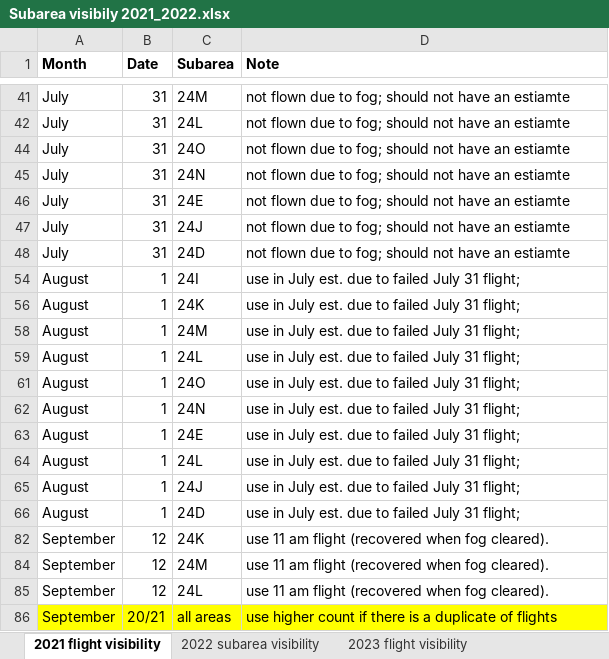
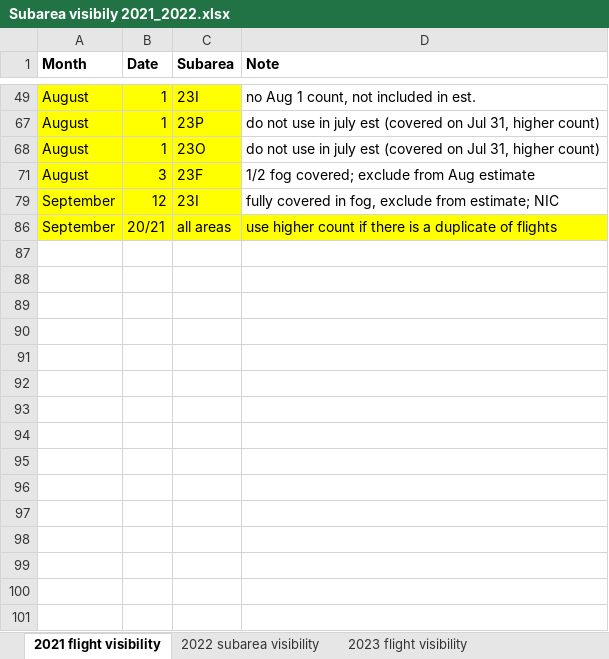
Before and after one commit to a1ecjones/Alec_Jones_Honours, an Excel workbook: Jones_honours/01_raw_data/DFO_data/DFO_flight_logs/Subarea visibily 2021_2022.xlsx, sheet 2021 flight visibility, drawn as a sheet; only a part is shown, gaps mark what is left out; values as stored, in another font and other column widths than the file's, no borders; removed rows and columns are numbered as before the commit, all else as after; the diff covers the shown part only; the diff names each change by its address in the sheet, - before the commit and + after, or states it on an @@ line.

Commit message:
Removing flights with fog and updating models

```diff
--- a/Jones_honours/01_raw_data/DFO_data/DFO_flight_logs/Subarea visibily 2021_2022.xlsx (sheet 2021 flight visibility)
+++ b/Jones_honours/01_raw_data/DFO_data/DFO_flight_logs/Subarea visibily 2021_2022.xlsx (sheet 2021 flight visibility)
@@ row 41 hidden: July | 31 | 24M | not flown due to fog; should not have an estiamte @@
@@ row 42 hidden: July | 31 | 24L | not flown due to fog; should not have an estiamte @@
@@ row 44 hidden: July | 31 | 24O | not flown due to fog; should not have an estiamte @@
@@ row 45 hidden: July | 31 | 24N | not flown due to fog; should not have an estiamte @@
@@ row 46 hidden: July | 31 | 24E | not flown due to fog; should not have an estiamte @@
@@ row 47 hidden: July | 31 | 24J | not flown due to fog; should not have an estiamte @@
@@ row 48 hidden: July | 31 | 24D | not flown due to fog; should not have an estiamte @@
-A49:C49 fill: none
+A49:C49 fill: #FFFF00
-C49 (Subarea): 24I
+C49 (Subarea): 23I
-D49 (Note): use in July est. due to failed July 31 flight;
+D49 (Note): no Aug 1 count, not included in est.
-A67:C67 fill: none
+A67:C67 fill: #FFFF00
-C67 (Subarea): 24K
+C67 (Subarea): 23P
-D67 (Note): use in July est. due to failed July 31 flight;
+D67 (Note): do not use in july est (covered on Jul 31, higher count)
@@ row 58 hidden: August | 1 | 24M | use in July est. due to failed July 31 flight; @@
@@ row 59 hidden: August | 1 | 24L | use in July est. due to failed July 31 flight; @@
-A68:C68 fill: none
+A68:C68 fill: #FFFF00
-C68 (Subarea): 24O
+C68 (Subarea): 23O
-D68 (Note): use in July est. due to failed July 31 flight;
+D68 (Note): do not use in july est (covered on Jul 31, higher count)
-A71:C71 fill: none
+A71:C71 fill: #FFFF00
-B71 (Date): 1
+B71 (Date): 3
-C71 (Subarea): 24N
+C71 (Subarea): 23F
-D71 (Note): use in July est. due to failed July 31 flight;
+D71 (Note): 1/2 fog covered; exclude from Aug estimate
@@ row 63 hidden: August | 1 | 24E | use in July est. due to failed July 31 flight; @@
@@ row 64 hidden: August | 1 | 24L | use in July est. due to failed July 31 flight; @@
@@ row 65 hidden: August | 1 | 24J | use in July est. due to failed July 31 flight; @@
@@ row 66 hidden: August | 1 | 24D | use in July est. due to failed July 31 flight; @@
-A79:C79 fill: none
+A79:C79 fill: #FFFF00
-C79 (Subarea): 24K
+C79 (Subarea): 23I
-D79 (Note): use 11 am flight (recovered when fog cleared).
+D79 (Note): fully covered in fog, exclude from estimate; NIC
@@ row 84 hidden: September | 12 | 24M | use 11 am flight (recovered when fog cleared). @@
@@ row 85 hidden: September | 12 | 24L | use 11 am flight (recovered when fog cleared). @@
```
Also changed, not shown: 10 hidden or unhidden rows, 8 edited cells and cell formats elsewhere in this sheet, sheet 2022 subarea visibility, charts or pictures, 5 other files.
